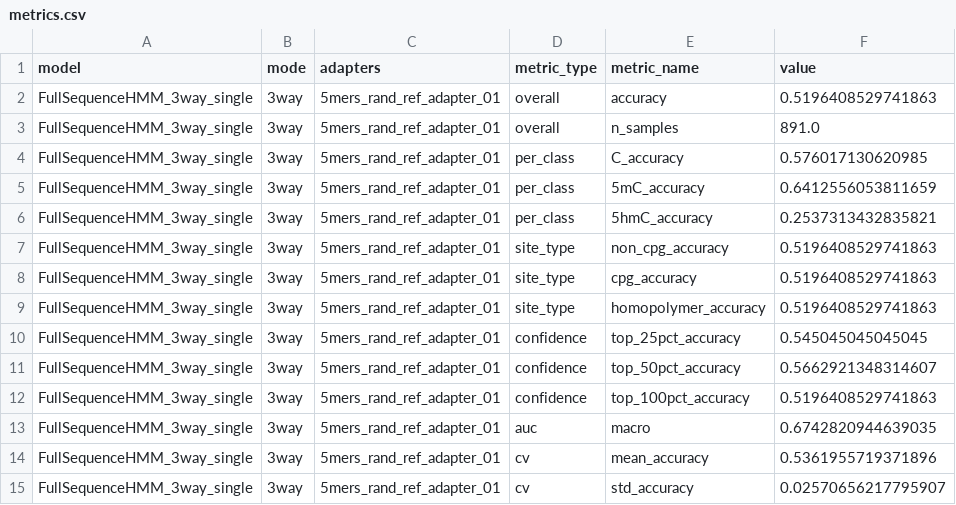
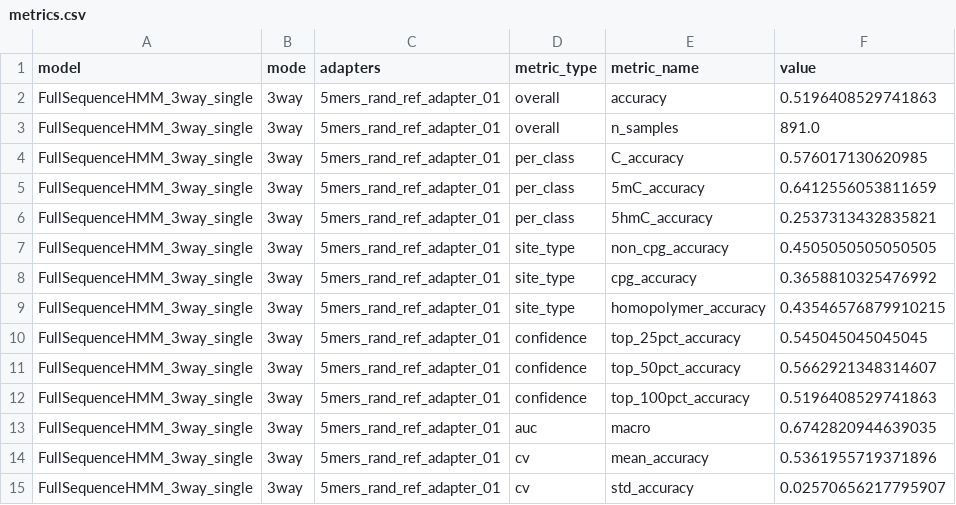
Before and after one commit to Jesse3141/bio_hackathon, a CSV file: results/full_evaluation/3way_single/metrics.csv, drawn as a sheet.

```diff
--- a/results/full_evaluation/3way_single/metrics.csv
+++ b/results/full_evaluation/3way_single/metrics.csv
@@ -6,5 +6,5 @@ FullSequenceHMM_3way_single,3way,5mers_rand_ref_adapter_01,per_class,5mC_accurac
 FullSequenceHMM_3way_single,3way,5mers_rand_ref_adapter_01,per_class,5hmC_accuracy,0.2537313432835821
-FullSequenceHMM_3way_single,3way,5mers_rand_ref_adapter_01,site_type,non_cpg_accuracy,0.5196408529741863
-FullSequenceHMM_3way_single,3way,5mers_rand_ref_adapter_01,site_type,cpg_accuracy,0.5196408529741863
-FullSequenceHMM_3way_single,3way,5mers_rand_ref_adapter_01,site_type,homopolymer_accuracy,0.5196408529741863
+FullSequenceHMM_3way_single,3way,5mers_rand_ref_adapter_01,site_type,non_cpg_accuracy,0.4505050505050505
+FullSequenceHMM_3way_single,3way,5mers_rand_ref_adapter_01,site_type,cpg_accuracy,0.3658810325476992
+FullSequenceHMM_3way_single,3way,5mers_rand_ref_adapter_01,site_type,homopolymer_accuracy,0.43546576879910215
 FullSequenceHMM_3way_single,3way,5mers_rand_ref_adapter_01,confidence,top_25pct_accuracy,0.545045045045045
```
Also changed, not shown: results/full_evaluation/3way_pooled/metrics.csv, results/full_evaluation/binary_pooled/metrics.csv, 7 other files.
